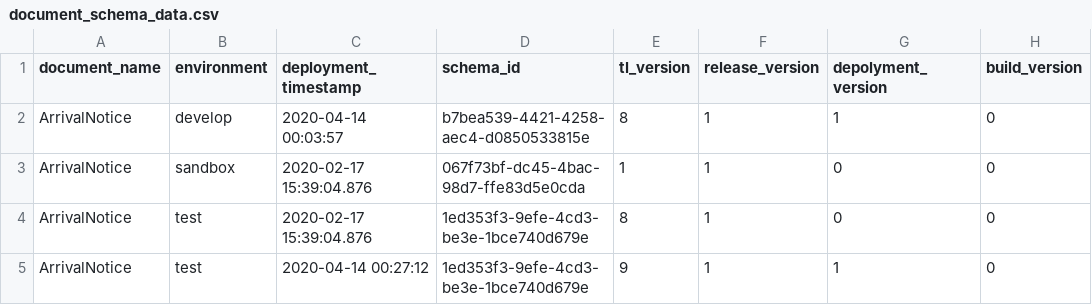
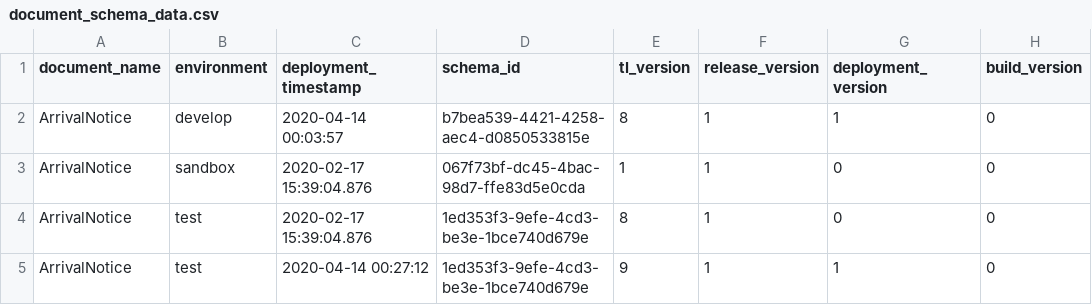
Before and after one commit to Eman-Github/Document-Schema-Deployment, a CSV file: document_schema_data.csv, drawn as a sheet; only a part is shown.

Commit message:
Update document_schema_data.csv

```diff
--- a/document_schema_data.csv
+++ b/document_schema_data.csv
@@ -1,2 +1,2 @@
-document_name,environment,deployment_timestamp,schema_id,tl_version,release_version,depolyment_version,build_version
+document_name,environment,deployment_timestamp,schema_id,tl_version,release_version,deployment_version,build_version
 ArrivalNotice,develop,2020-04-14 00:03:57,b7bea539-4421-4258-aec4-d0850533815e,8,1,1,0
```
